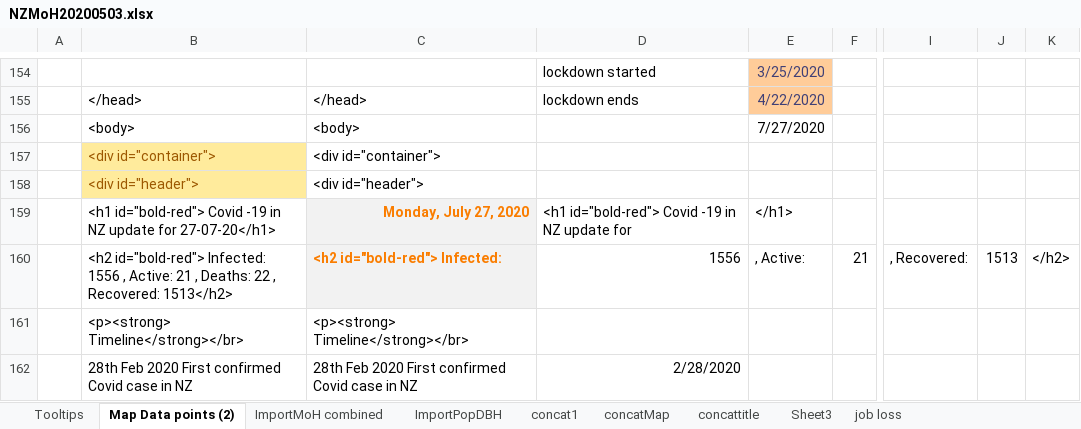
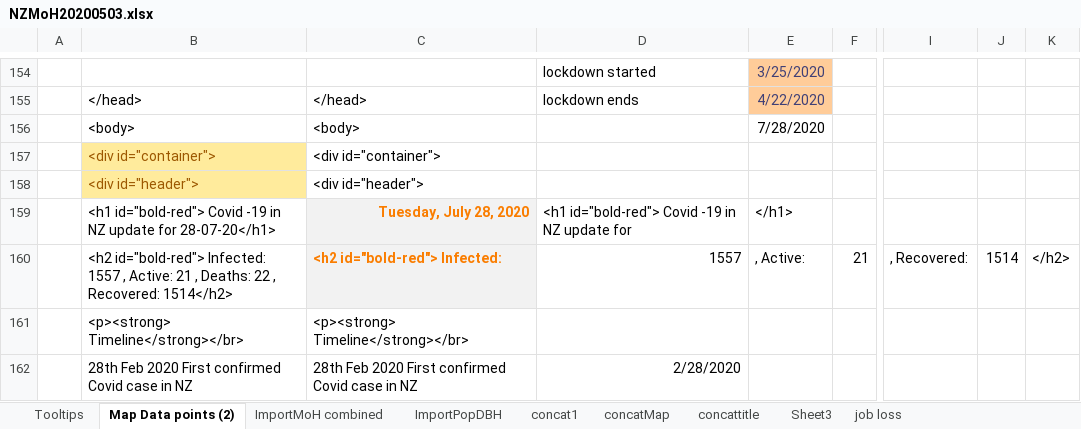
Before and after one commit to drakemax/TestGraphPage, an Excel workbook: NZMoH20200503.xlsx, sheet Map Data points (2), drawn as a sheet; only a part is shown, gaps mark what is left out; values as stored, in another font and other column widths than the file's, no borders; the diff covers the shown part only; the diff names each change by its address in the sheet, - before the commit and + after, or states it on an @@ line.

```diff
--- a/NZMoH20200503.xlsx (sheet Map Data points (2))
+++ b/NZMoH20200503.xlsx (sheet Map Data points (2))
-E156: 7/27/2020
+E156: 7/28/2020
-B159: …update for 27-07-20</h1>
+B159: …update for 28-07-20</h1>
-C159: Monday, July 27, 2020
+C159: Tuesday, July 28, 2020
-B160: …id="bold-red"> Infected: 1556 , Active: 21 , Deaths: 22 , Recovered: 1513</h2>
+B160: …id="bold-red"> Infected: 1557 , Active: 21 , Deaths: 22 , Recovered: 1514</h2>
-D160: 1556
+D160: 1557
-J160: 1513
+J160: 1514
```
Also changed, not shown: 23 edited cells elsewhere in this sheet, sheet ImportMoH combined, 1 other file.
